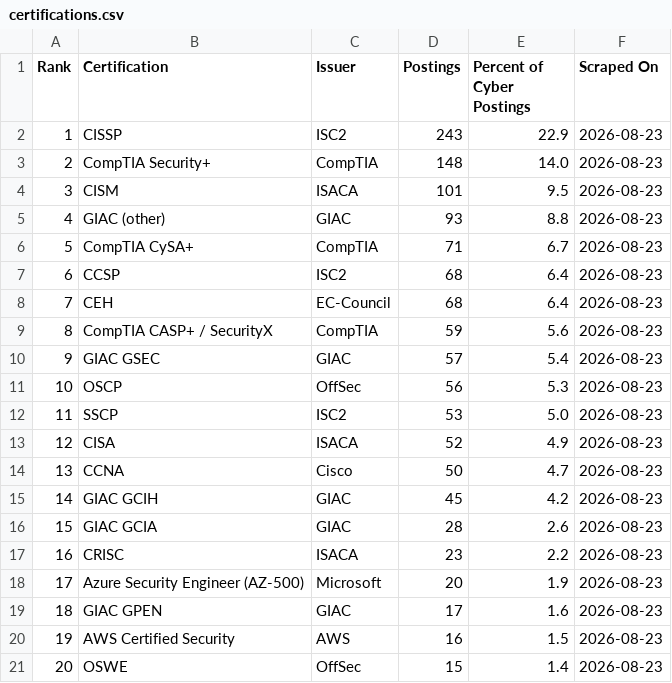
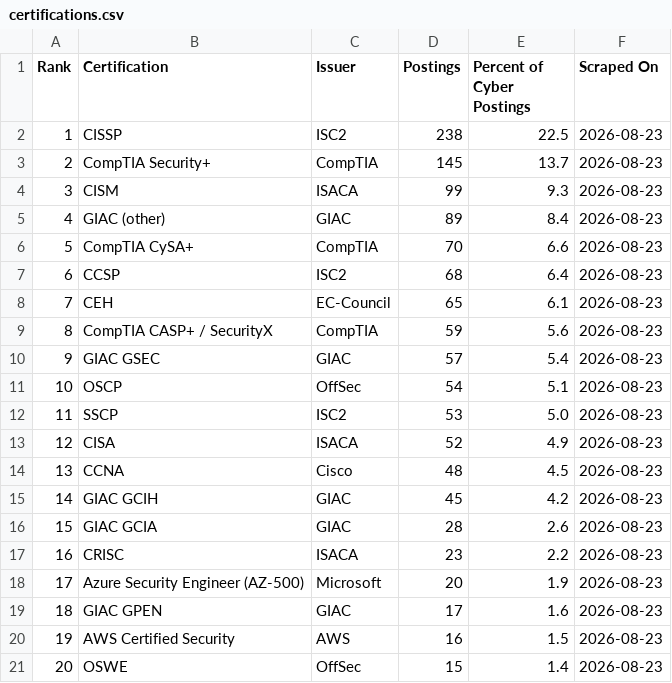
Before and after one commit to nathandotexe/certification-scraper, a CSV file: site/history/2026-08/global/certifications.csv, drawn as a sheet; only a part is shown.

```diff
--- a/site/history/2026-08/global/certifications.csv
+++ b/site/history/2026-08/global/certifications.csv
@@ -1,15 +1,15 @@
 Rank,Certification,Issuer,Postings,Percent of Cyber Postings,Scraped On
-1,CISSP,ISC2,243,22.9,2026-08-23
-2,CompTIA Security+,CompTIA,148,14.0,2026-08-23
-3,CISM,ISACA,101,9.5,2026-08-23
-4,GIAC (other),GIAC,93,8.8,2026-08-23
-5,CompTIA CySA+,CompTIA,71,6.7,2026-08-23
+1,CISSP,ISC2,238,22.5,2026-08-23
+2,CompTIA Security+,CompTIA,145,13.7,2026-08-23
+3,CISM,ISACA,99,9.3,2026-08-23
+4,GIAC (other),GIAC,89,8.4,2026-08-23
+5,CompTIA CySA+,CompTIA,70,6.6,2026-08-23
 6,CCSP,ISC2,68,6.4,2026-08-23
-7,CEH,EC-Council,68,6.4,2026-08-23
+7,CEH,EC-Council,65,6.1,2026-08-23
 8,CompTIA CASP+ / SecurityX,CompTIA,59,5.6,2026-08-23
 9,GIAC GSEC,GIAC,57,5.4,2026-08-23
-10,OSCP,OffSec,56,5.3,2026-08-23
+10,OSCP,OffSec,54,5.1,2026-08-23
 11,SSCP,ISC2,53,5.0,2026-08-23
 12,CISA,ISACA,52,4.9,2026-08-23
-13,CCNA,Cisco,50,4.7,2026-08-23
+13,CCNA,Cisco,48,4.5,2026-08-23
 14,GIAC GCIH,GIAC,45,4.2,2026-08-23
```
Also changed, not shown: output/data/postings.csv, output/indonesia/data/postings.csv, 12 other files.
